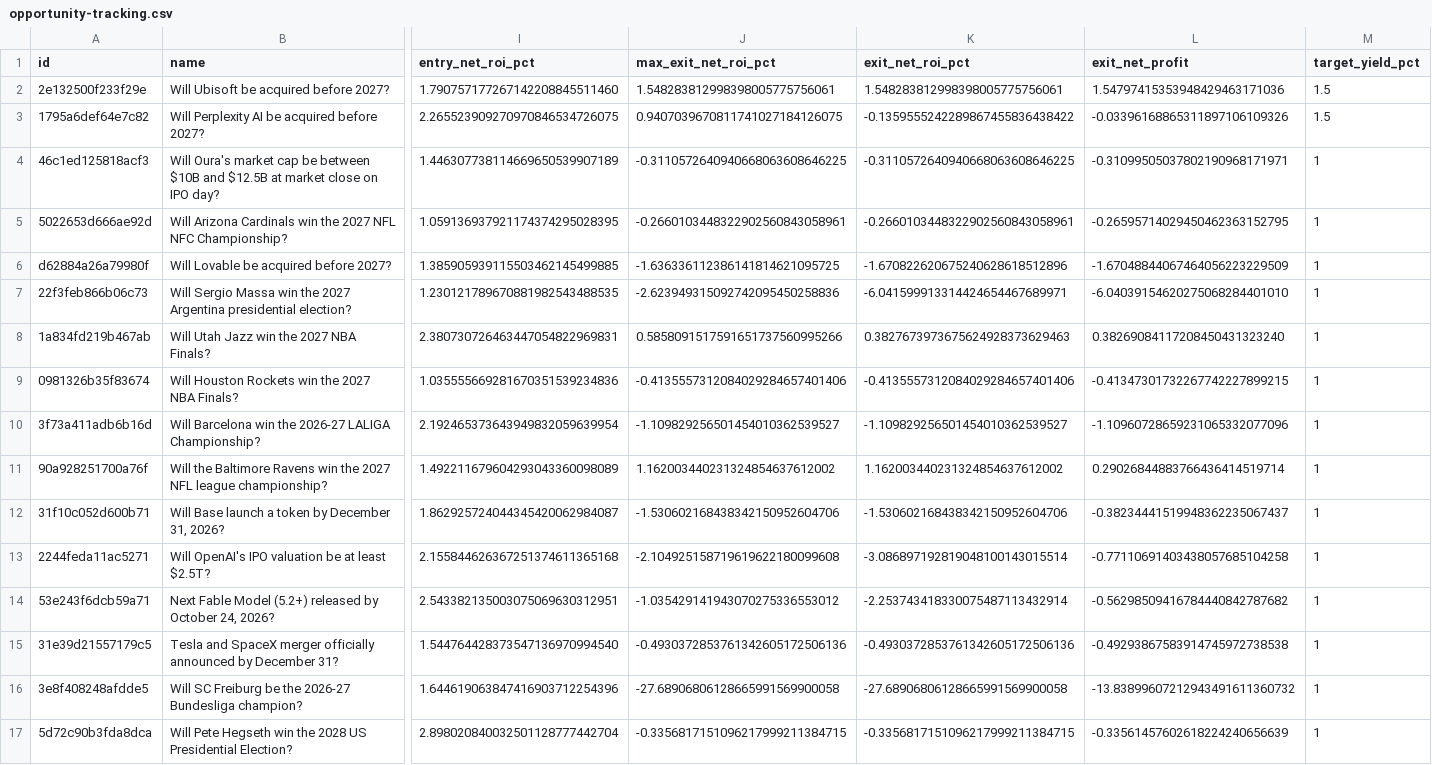
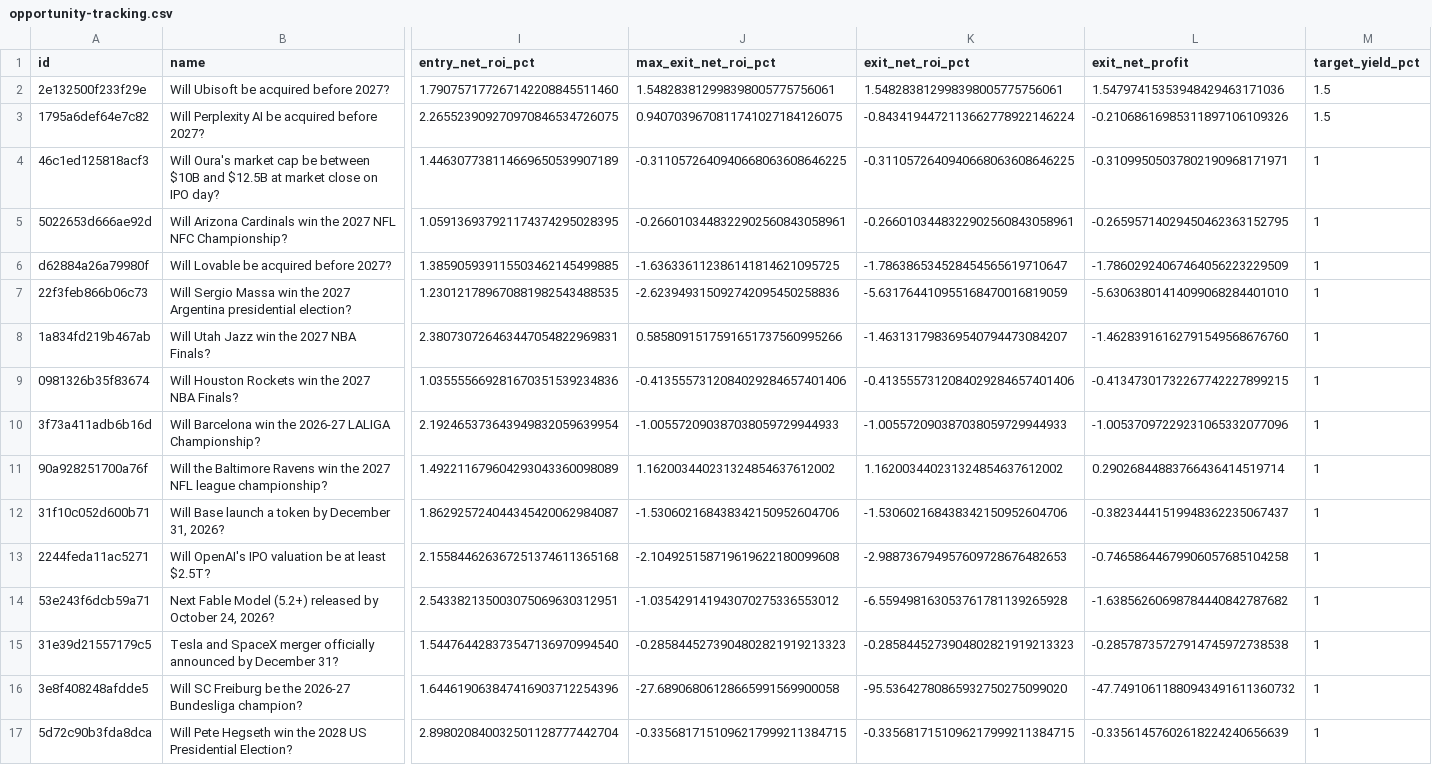
Before and after one commit to GioPresta/quiet-orbit-7k2, a CSV file: docs/data/opportunity-tracking.csv, drawn as a sheet; only a part is shown, gaps mark what is left out; the diff names each change by its address in the sheet, - before the commit and + after, or states it on an @@ line.

```diff
--- a/docs/data/opportunity-tracking.csv
+++ b/docs/data/opportunity-tracking.csv
-K3 (exit_net_roi_pct): -0.1359555242289867455836438422
+K3 (exit_net_roi_pct): -0.8434194472113662778922146224
-L3 (exit_net_profit): -0.03396168865311897106109326
+L3 (exit_net_profit): -0.21068616985311897106109326
-K6 (exit_net_roi_pct): -1.670822620675240628618512896
+K6 (exit_net_roi_pct): -1.786386534528454565619710647
-L6 (exit_net_profit): -1.67048844067464056223229509
+L6 (exit_net_profit): -1.78602924067464056223229509
-K7 (exit_net_roi_pct): -6.041599913314424654467689971
+K7 (exit_net_roi_pct): -5.631764410955168470016819059
-L7 (exit_net_profit): -6.04039154620275068284401010
+L7 (exit_net_profit): -5.63063801414099068284401010
-K8 (exit_net_roi_pct): 0.3827673973675624928373629463
+K8 (exit_net_roi_pct): -1.463131798369540794473084207
-L8 (exit_net_profit): 0.38269084117208450431323240
+L8 (exit_net_profit): -1.46283916162791549568676760
-J10 (max_exit_net_roi_pct): -1.109829256501454010362539527
+J10 (max_exit_net_roi_pct): -1.005572090387038059729944933
-K10 (exit_net_roi_pct): -1.109829256501454010362539527
+K10 (exit_net_roi_pct): -1.005572090387038059729944933
-L10 (exit_net_profit): -1.10960728659231065332077096
+L10 (exit_net_profit): -1.00537097229231065332077096
-K13 (exit_net_roi_pct): -3.086897192819048100143015514
+K13 (exit_net_roi_pct): -2.988736794957609728676482653
-L13 (exit_net_profit): -0.77110691403438057685104258
+L13 (exit_net_profit): -0.74658644679906057685104258
-K14 (exit_net_roi_pct): -2.253743418330075487113432914
+K14 (exit_net_roi_pct): -6.559498163053761781139265928
-L14 (exit_net_profit): -0.56298509416784440842787682
+L14 (exit_net_profit): -1.63856260698784440842787682
-J15 (max_exit_net_roi_pct): -0.4930372853761342605172506136
+J15 (max_exit_net_roi_pct): -0.2858445273904802821919213323
-K15 (exit_net_roi_pct): -0.4930372853761342605172506136
+K15 (exit_net_roi_pct): -0.2858445273904802821919213323
-L15 (exit_net_profit): -0.49293867583914745972738538
+L15 (exit_net_profit): -0.28578735727914745972738538
-K16 (exit_net_roi_pct): -27.68906806128665991569900058
+K16 (exit_net_roi_pct): -95.53642780865932750275099020
-L16 (exit_net_profit): -13.83899607212943491611360732
+L16 (exit_net_profit): -47.74910611880943491611360732
```
Also changed, not shown: docs/data/matches.csv, 6 other files.
